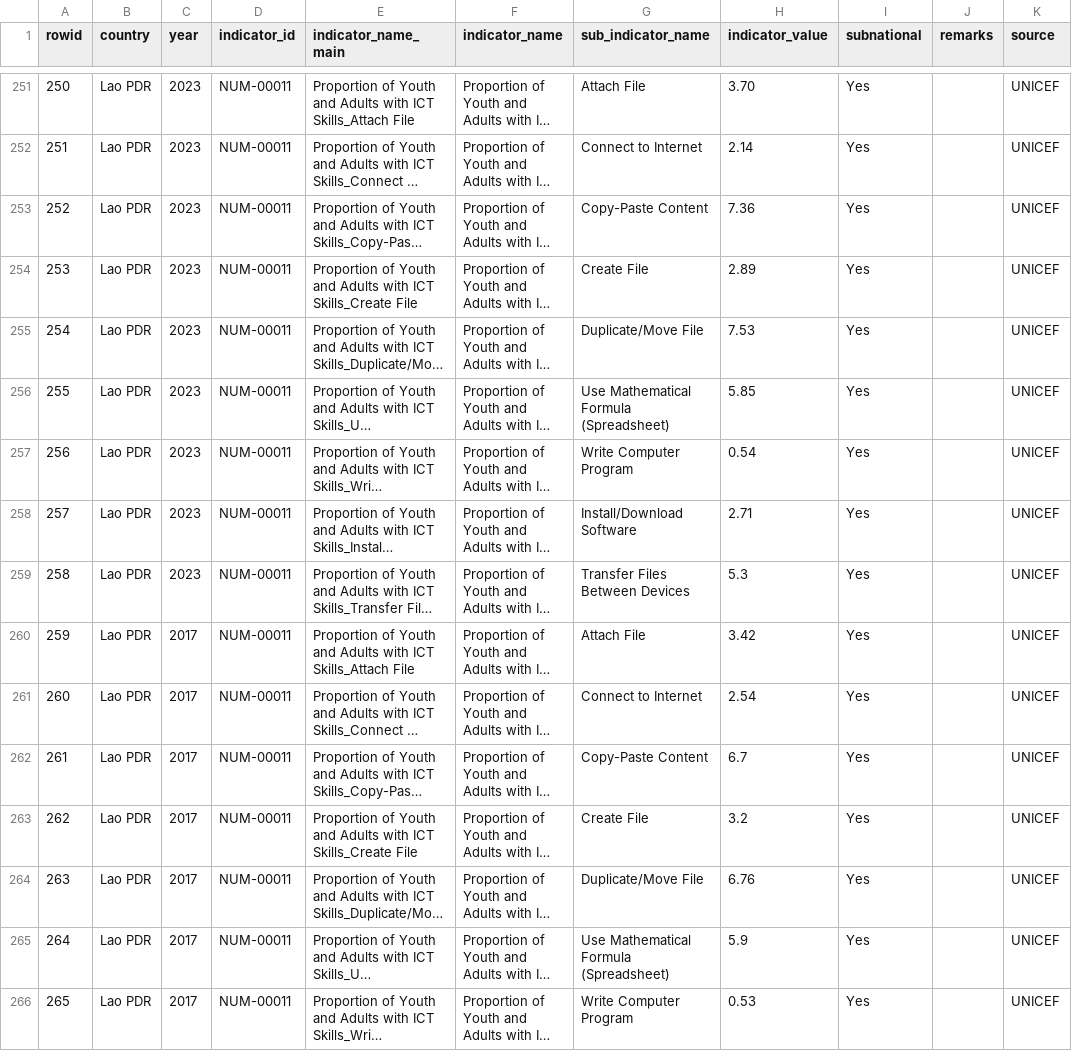
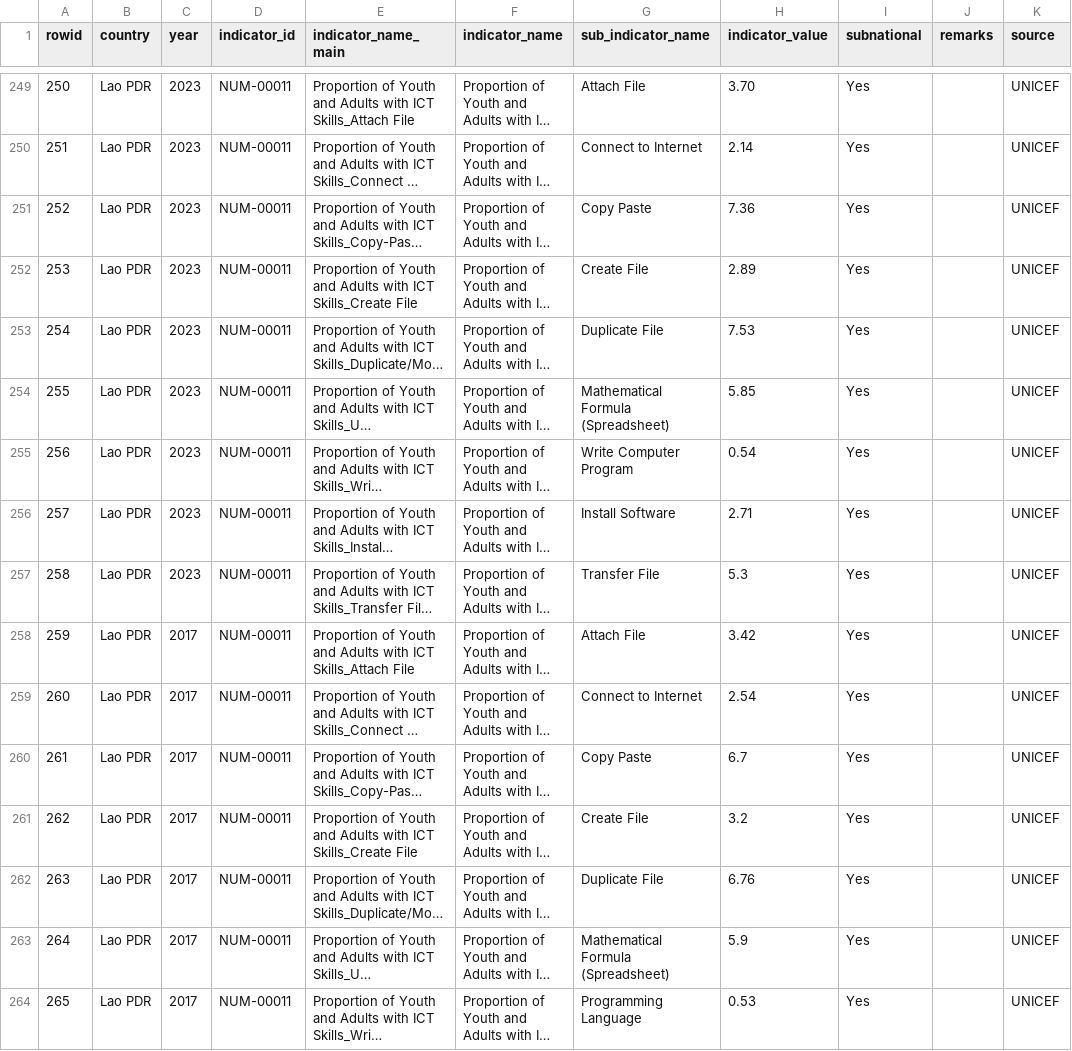
Before and after one commit to benhur07b/asean-diwa-observable, a CSV file: src/data/indicators_numerical_ict_skills.csv, drawn as a sheet; only a part is shown, gaps mark what is left out; long unchanged cells end in …; addresses are those after the commit; the diff covers the shown part only; the diff names each change by its address in the sheet, - before the commit and + after, or states it on an @@ line.

Commit message:
update. numerical and categorical indicators pages.

```diff
--- a/src/data/indicators_numerical_ict_skills.csv
+++ b/src/data/indicators_numerical_ict_skills.csv
-G251 (sub_indicator_name): Copy-Paste Content
+G251 (sub_indicator_name): Copy Paste
-G253 (sub_indicator_name): Duplicate/Move File
+G253 (sub_indicator_name): Duplicate File
-G254 (sub_indicator_name): Use Mathematical Formula (Spreadsheet)
+G254 (sub_indicator_name): Mathematical Formula (Spreadsheet)
-G256 (sub_indicator_name): Install/Download Software
+G256 (sub_indicator_name): Install Software
-G257 (sub_indicator_name): Transfer Files Between Devices
+G257 (sub_indicator_name): Transfer File
-G260 (sub_indicator_name): Copy-Paste Content
+G260 (sub_indicator_name): Copy Paste
-G262 (sub_indicator_name): Duplicate/Move File
+G262 (sub_indicator_name): Duplicate File
-G263 (sub_indicator_name): Use Mathematical Formula (Spreadsheet)
+G263 (sub_indicator_name): Mathematical Formula (Spreadsheet)
-G264 (sub_indicator_name): Write Computer Program
+G264 (sub_indicator_name): Programming Language
```
Also changed, not shown: 22 removed rows and 8 edited cells elsewhere in this file, src/data/indicators_categorical_data_collection.csv, src/data/indicators_categorical_entrepreneurship_programs.csv, 24 other files.
